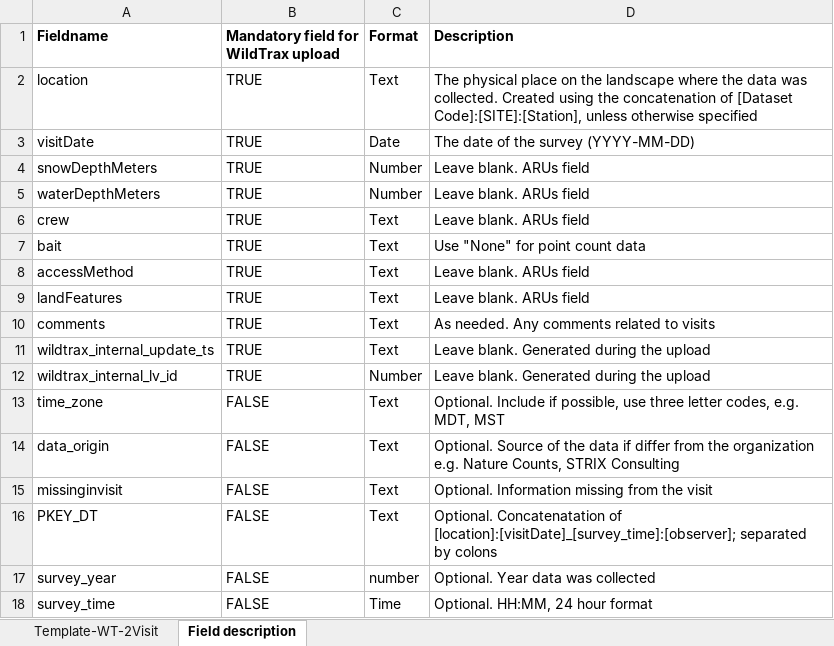
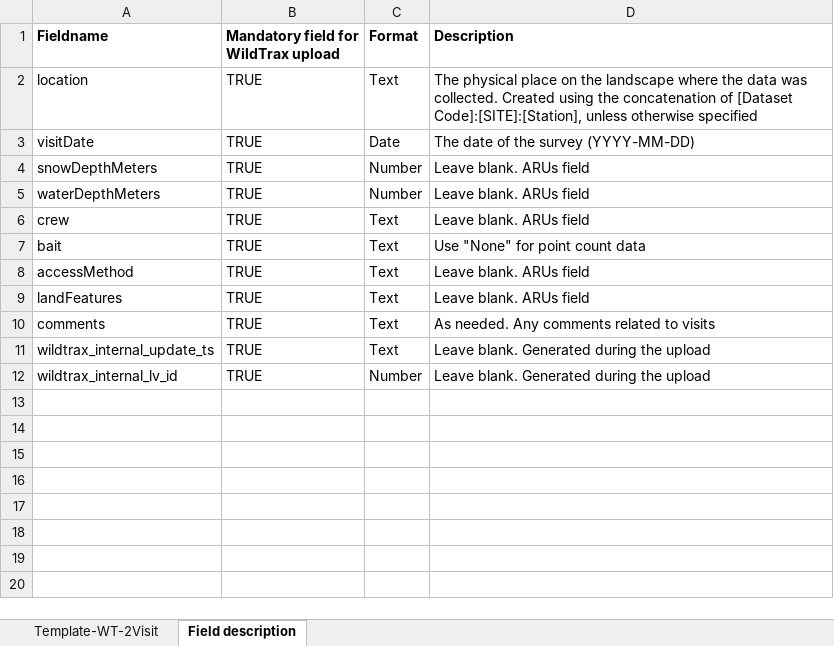
Before and after one commit to borealbirds/WildTrax-dataHarmonization, an Excel workbook: template/Template-WT-2Visit.xlsx, sheet Field description, drawn as a sheet; values as stored, in another font and other column widths than the file's, no borders; the diff names each change by its address in the sheet, - before the commit and + after, or states it on an @@ line.

```diff
--- a/template/Template-WT-2Visit.xlsx (sheet Field description)
+++ b/template/Template-WT-2Visit.xlsx (sheet Field description)
-row 13: time_zone | FALSE | Text | Optional. Include if possible, use three letter codes, e.g. MDT, MST
-row 14: data_origin | FALSE | Text | Optional. Source of the data if differ from the organization e.g. Nature Counts, STRIX Consulting
-row 15: missinginvisit | FALSE | Text | Optional. Information missing from the visit
-row 16: PKEY_DT | FALSE | Text | Optional. Concatenatation of [location]:[visitDate]_[survey_time]:[observer]; separated by colons
-row 17: survey_year | FALSE | number | Optional. Year data was collected
-row 18: survey_time | FALSE | Time | Optional. HH:MM, 24 hour format
```
Also changed, not shown: sheet Template-WT-2Visit, template/Template-WT-1Location.xlsx, template/Template-WT-3Surveys.xlsx, 1 other file.
